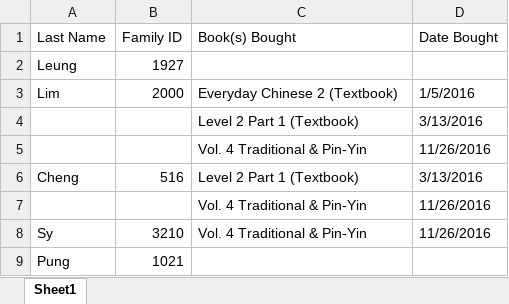
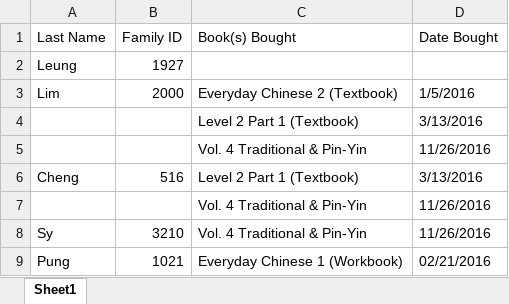
Before and after one commit to Asianu/chinese-school-book-purchase-database, an Excel workbook: Mon Jul 04 2016 Book Purchase Database.xlsx, sheet Sheet1, drawn as a sheet; values as stored, in another font and other column widths than the file's, no borders; the diff names each change by its address in the sheet, - before the commit and + after, or states it on an @@ line.

```diff
--- a/Mon Jul 04 2016 Book Purchase Database.xlsx (sheet Sheet1)
+++ b/Mon Jul 04 2016 Book Purchase Database.xlsx (sheet Sheet1)
-C9 (Book(s) Bought): (empty)
+C9 (Book(s) Bought): Everyday Chinese 1 (Workbook)
-D9 (Date Bought): (empty)
+D9 (Date Bought): 02/21/2016
```
Also changed, not shown: 7 other files.
